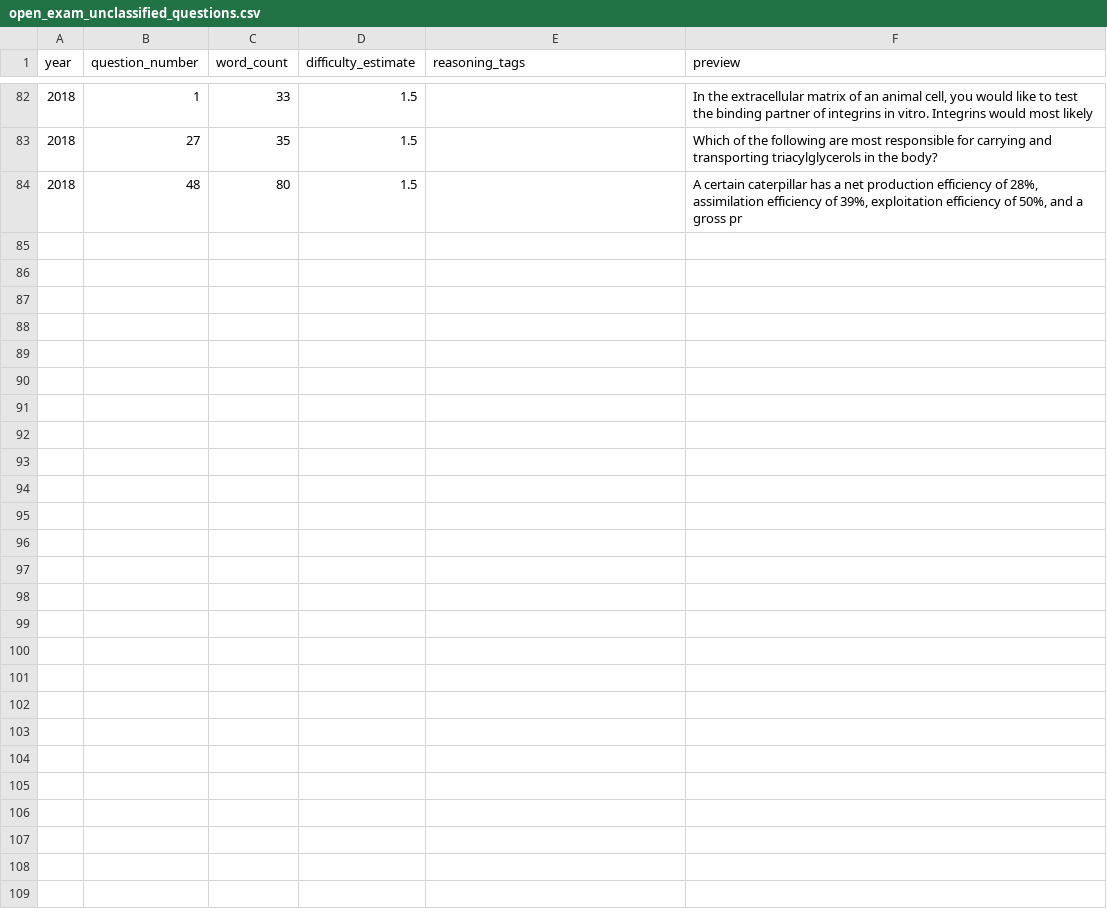
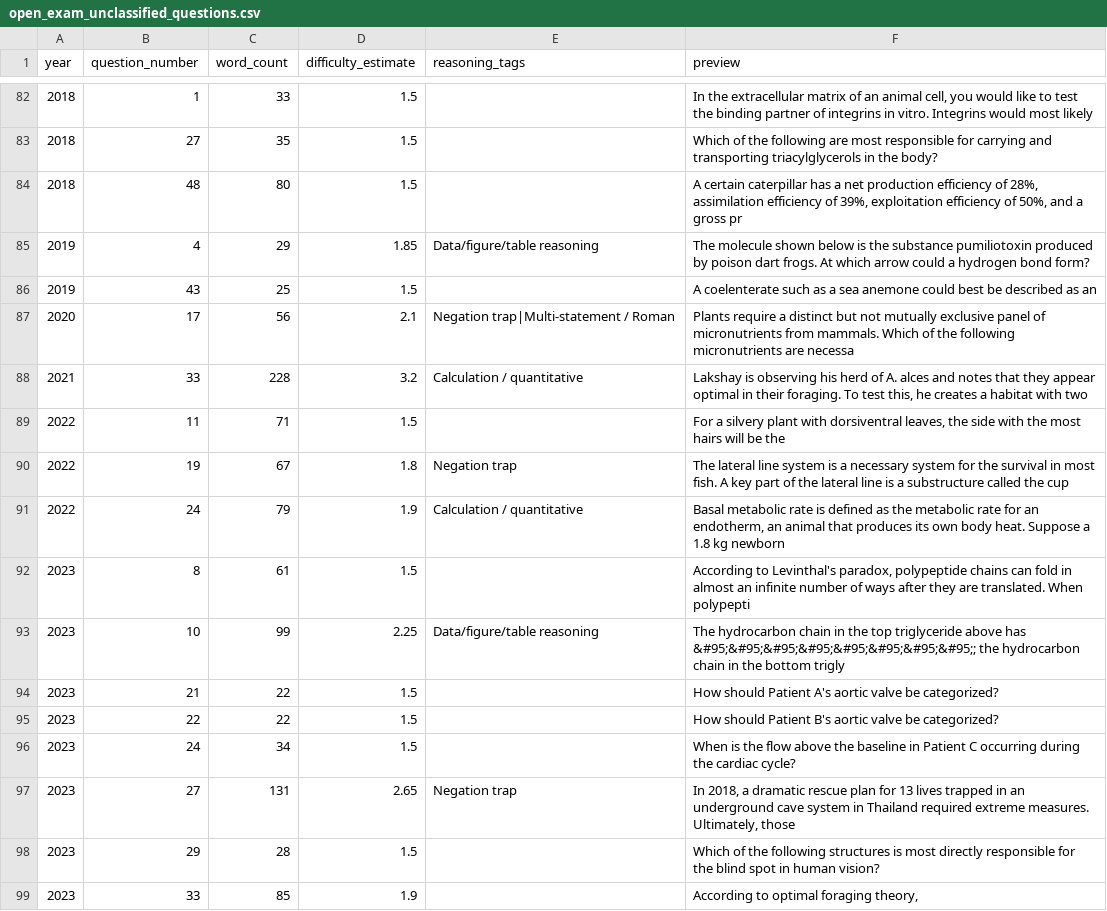
Before and after one commit to JuneJulyAugust/biobloom, a CSV file: raw/markdown/analysis/data/open_exam_unclassified_questions.csv, drawn as a sheet; only a part is shown, gaps mark what is left out; the diff names each change by its address in the sheet, - before the commit and + after, or states it on an @@ line.

```diff
--- a/raw/markdown/analysis/data/open_exam_unclassified_questions.csv
+++ b/raw/markdown/analysis/data/open_exam_unclassified_questions.csv
+row 85: 2019 | 4 | 29 | 1.85 | Data/figure/table reasoning | The molecule shown below is the substance pumiliotoxin produced by poison dart frogs. At which arrow could a hydrogen bond form?
+row 86: 2019 | 43 | 25 | 1.5 |  | A coelenterate such as a sea anemone could best be described as an
+row 87: 2020 | 17 | 56 | 2.1 | Negation trap|Multi-statement / Roman | Plants require a distinct but not mutually exclusive panel of micronutrients from mammals. Which of the following micronutrients are necessa
+row 88: 2021 | 33 | 228 | 3.2 | Calculation / quantitative | Lakshay is observing his herd of A. alces and notes that they appear optimal in their foraging. To test this, he creates a habitat with two
+row 89: 2022 | 11 | 71 | 1.5 |  | For a silvery plant with dorsiventral leaves, the side with the most hairs will be the
+row 90: 2022 | 19 | 67 | 1.8 | Negation trap | The lateral line system is a necessary system for the survival in most fish. A key part of the lateral line is a substructure called the cup
+row 91: 2022 | 24 | 79 | 1.9 | Calculation / quantitative | Basal metabolic rate is defined as the metabolic rate for an endotherm, an animal that produces its own body heat. Suppose a 1.8 kg newborn
+row 92: 2023 | 8 | 61 | 1.5 |  | According to Levinthal's paradox, polypeptide chains can fold in almost an infinite number of ways after they are translated. When polypepti
+row 93: 2023 | 10 | 99 | 2.25 | Data/figure/table reasoning | The hydrocarbon chain in the top triglyceride above has &#95;&#95;&#95;&#95;&#95;&#95;&#95;&#95;; the hydrocarbon chain in the bottom trigly
+row 94: 2023 | 21 | 22 | 1.5 |  | How should Patient A's aortic valve be categorized?
+row 95: 2023 | 22 | 22 | 1.5 |  | How should Patient B's aortic valve be categorized?
+row 96: 2023 | 24 | 34 | 1.5 |  | When is the flow above the baseline in Patient C occurring during the cardiac cycle?
+row 97: 2023 | 27 | 131 | 2.65 | Negation trap | In 2018, a dramatic rescue plan for 13 lives trapped in an underground cave system in Thailand required extreme measures. Ultimately, those
+row 98: 2023 | 29 | 28 | 1.5 |  | Which of the following structures is most directly responsible for the blind spot in human vision?
+row 99: 2023 | 33 | 85 | 1.9 |  | According to optimal foraging theory,
```
Also changed, not shown: raw/markdown/analysis/data/open_exam_reasoning_by_topic.csv, raw/markdown/analysis/data/open_exam_reasoning_tag_cooccurrence.csv, 16 other files.
